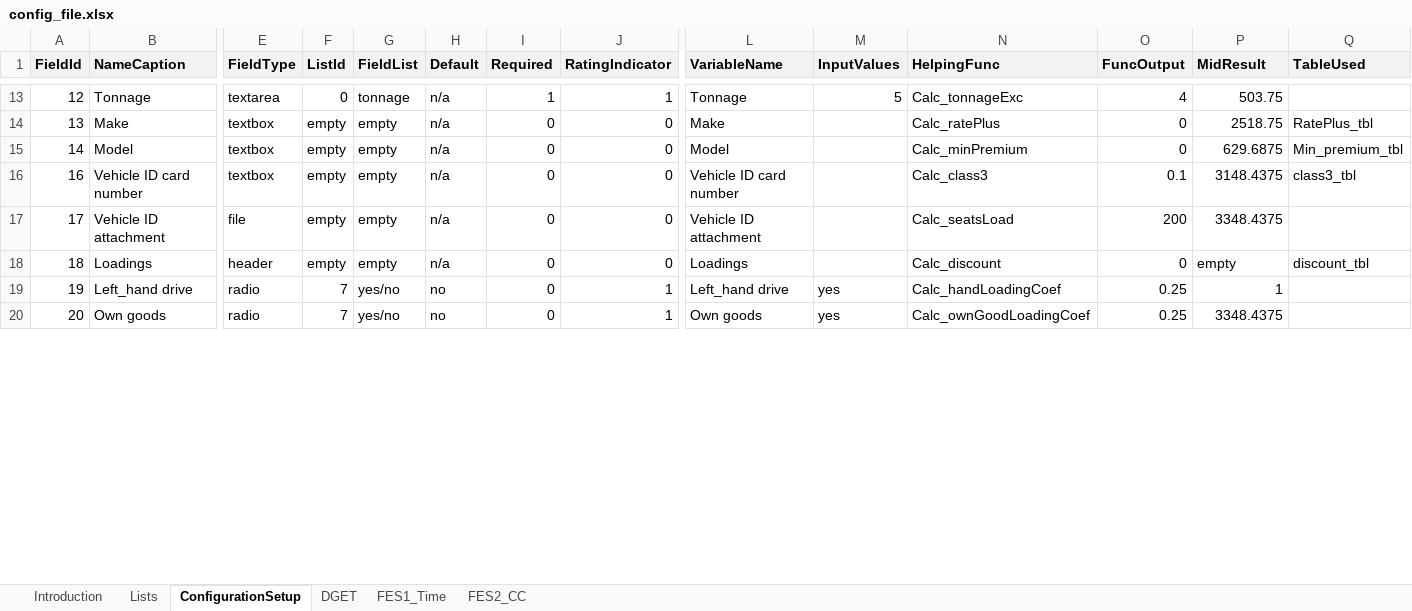
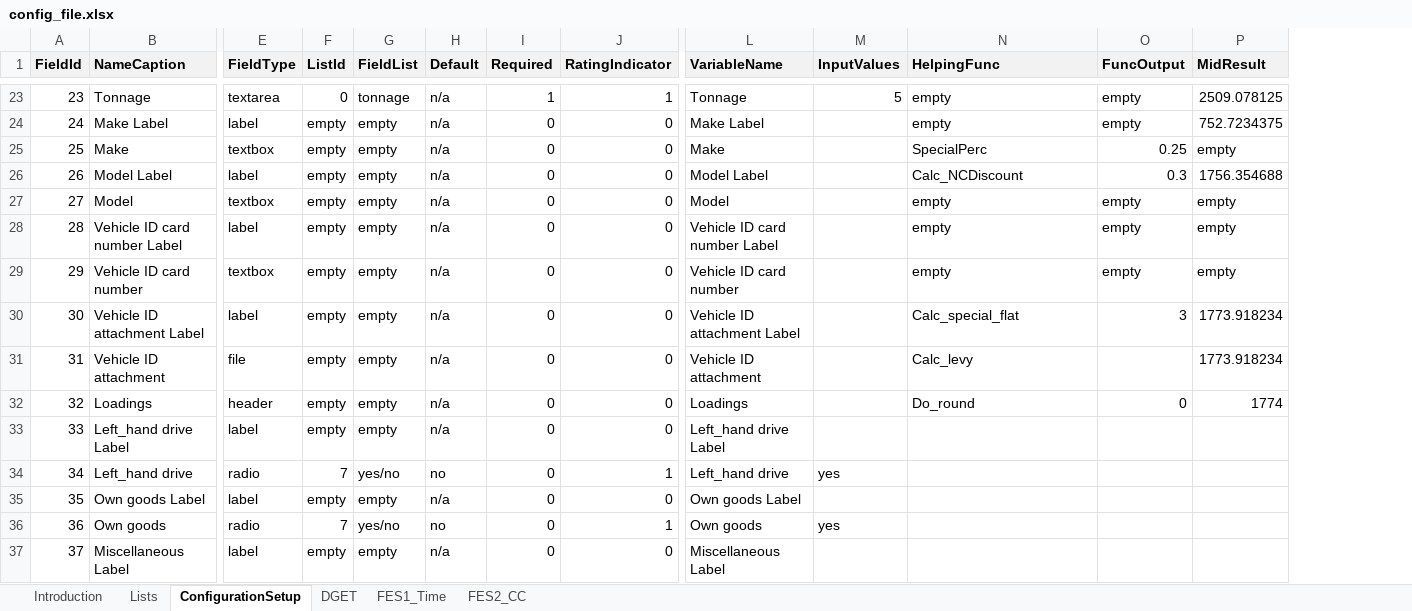
Before and after one commit to angelaspirkoska/Insured-Traveling-Presentation, an Excel workbook: Authentication.WEB/ExcelConfig/config_file.xlsx, sheet ConfigurationSetup, drawn as a sheet; only a part is shown, gaps mark what is left out; values as stored, in another font and other column widths than the file's, no borders; conditional formats not drawn; removed rows and columns are numbered as before the commit, all else as after; rows hold the shown columns only; the diff covers the shown part only; the diff names each change by its address in the sheet, - before the commit and + after, or states it on an @@ line.

```diff
--- a/Authentication.WEB/ExcelConfig/config_file.xlsx (sheet ConfigurationSetup)
+++ b/Authentication.WEB/ExcelConfig/config_file.xlsx (sheet ConfigurationSetup)
-column Q (TableUsed), rows 14-18: RatePlus_tbl | Min_premium_tbl | class3_tbl |  | discount_tbl
@@ column A (FieldId) renumbered between rows 5 and 55 @@
-N23 (HelpingFunc): Calc_tonnageExc
+N23 (HelpingFunc): empty
-O23 (FuncOutput): 4
+O23 (FuncOutput): empty
-P23 (MidResult): 503.75
+P23 (MidResult): 2509.078125
+row 24: 24 | Make Label | label | empty | empty | n/a | 0 | 0 | Make Label |  | empty | empty | 752.7234375
-N25 (HelpingFunc): Calc_ratePlus
+N25 (HelpingFunc): SpecialPerc
-O25 (FuncOutput): 0
+O25 (FuncOutput): 0.25
-P25 (MidResult): 2518.75
+P25 (MidResult): empty
+row 26: 26 | Model Label | label | empty | empty | n/a | 0 | 0 | Model Label |  | Calc_NCDiscount | 0.3 | 1756.354688
-N27 (HelpingFunc): Calc_minPremium
+N27 (HelpingFunc): empty
-O27 (FuncOutput): 0
+O27 (FuncOutput): empty
-P27 (MidResult): 629.6875
+P27 (MidResult): empty
+row 28: 28 | Vehicle ID card number Label | label | empty | empty | n/a | 0 | 0 | Vehicle ID card number Label |  | empty | empty | empty
-N29 (HelpingFunc): Calc_class3
+N29 (HelpingFunc): empty
-O29 (FuncOutput): 0.1
+O29 (FuncOutput): empty
-P29 (MidResult): 3148.4375
+P29 (MidResult): empty
+row 30: 30 | Vehicle ID attachment Label | label | empty | empty | n/a | 0 | 0 | Vehicle ID attachment Label |  | Calc_special_flat | 3 | 1773.918234
-N31 (HelpingFunc): Calc_seatsLoad
+N31 (HelpingFunc): Calc_levy
-O31 (FuncOutput): 200
+O31 (FuncOutput): (empty)
-P31 (MidResult): 3348.4375
+P31 (MidResult): 1773.918234
-N32 (HelpingFunc): Calc_discount
+N32 (HelpingFunc): Do_round
-P32 (MidResult): empty
+P32 (MidResult): 1774
+row 33: 33 | Left_hand drive Label | label | empty | empty | n/a | 0 | 0 | Left_hand drive Label
-N34 (HelpingFunc): Calc_handLoadingCoef
+N34 (HelpingFunc): (empty)
-O34 (FuncOutput): 0.25
+O34 (FuncOutput): (empty)
-P34 (MidResult): 1
+P34 (MidResult): (empty)
+row 35: 35 | Own goods Label | label | empty | empty | n/a | 0 | 0 | Own goods Label
-N36 (HelpingFunc): Calc_ownGoodLoadingCoef
+N36 (HelpingFunc): (empty)
-O36 (FuncOutput): 0.25
+O36 (FuncOutput): (empty)
-P36 (MidResult): 3348.4375
+P36 (MidResult): (empty)
+row 37: 37 | Miscellaneous Label | label | empty | empty | n/a | 0 | 0 | Miscellaneous Label
```
Also changed, not shown: 18 added rows, 5 removed rows and 51 edited cells elsewhere in this sheet, sheet FES1_Time, formulas that keep their value, charts or pictures, 6 other files.
